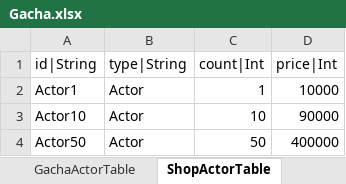
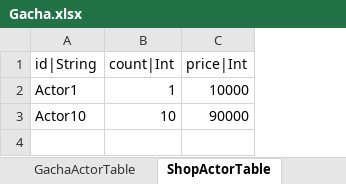
Before and after one commit to hayannal/ProjectNameless, an Excel workbook: Excel/Gacha.xlsx, sheet ShopActorTable, drawn as a sheet; values as stored, in another font and other column widths than the file's, no borders; the diff names each change by its address in the sheet, - before the commit and + after, or states it on an @@ line.

```diff
--- a/Excel/Gacha.xlsx (sheet ShopActorTable)
+++ b/Excel/Gacha.xlsx (sheet ShopActorTable)
-column B (type|String), rows 2-3: Actor | Actor
-row 4: Actor50 | Actor | 50 | 400000
```
Also changed, not shown: sheet ShopSpellTable, Excel/작업Gacha.xlsx.
